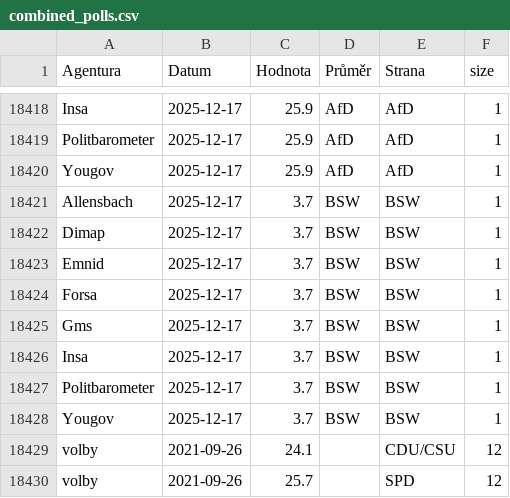
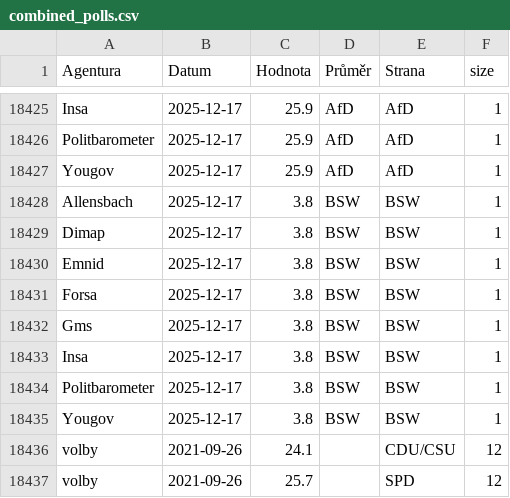
Before and after one commit to michalskop/elections-2025, a CSV file: de2025/combined_polls.csv, drawn as a sheet; only a part is shown, gaps mark what is left out; the diff covers the shown part only.

```diff
--- a/de2025/combined_polls.csv
+++ b/de2025/combined_polls.csv
@@ -18420,10 +18427,10 @@ Politbarometer,2025-12-17,25.9,AfD,AfD,1
 Yougov,2025-12-17,25.9,AfD,AfD,1
-Allensbach,2025-12-17,3.7,BSW,BSW,1
-Dimap,2025-12-17,3.7,BSW,BSW,1
-Emnid,2025-12-17,3.7,BSW,BSW,1
-Forsa,2025-12-17,3.7,BSW,BSW,1
-Gms,2025-12-17,3.7,BSW,BSW,1
-Insa,2025-12-17,3.7,BSW,BSW,1
-Politbarometer,2025-12-17,3.7,BSW,BSW,1
-Yougov,2025-12-17,3.7,BSW,BSW,1
+Allensbach,2025-12-17,3.8,BSW,BSW,1
+Dimap,2025-12-17,3.8,BSW,BSW,1
+Emnid,2025-12-17,3.8,BSW,BSW,1
+Forsa,2025-12-17,3.8,BSW,BSW,1
+Gms,2025-12-17,3.8,BSW,BSW,1
+Insa,2025-12-17,3.8,BSW,BSW,1
+Politbarometer,2025-12-17,3.8,BSW,BSW,1
+Yougov,2025-12-17,3.8,BSW,BSW,1
 volby,2021-09-26,24.1,,CDU/CSU,12
```
Also changed, not shown: 7 added rows and 8 edited cells elsewhere in this file, de2025/german_polls.csv, de2025/german_polls_weighted.csv.
